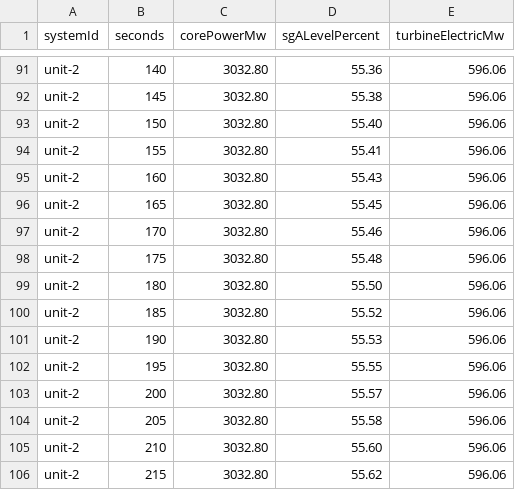
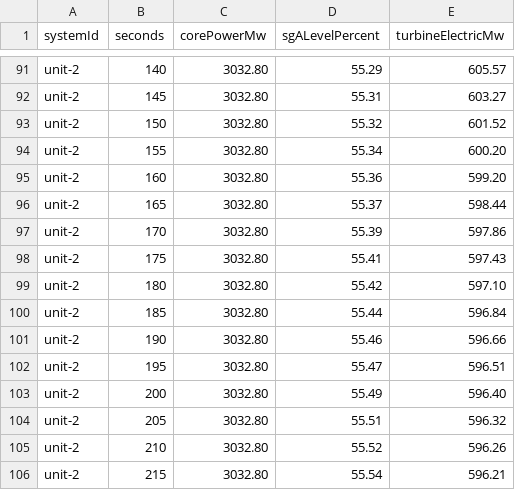
Before and after one commit to samsinn-wikis/leitbild, a CSV file: wiki/assets/process-plant/process-plant-six-unit-trace.csv, drawn as a sheet; only a part is shown, gaps mark what is left out; the diff covers the shown part only; the diff names each change by its address in the sheet, - before the commit and + after, or states it on an @@ line.

```diff
--- a/wiki/assets/process-plant/process-plant-six-unit-trace.csv
+++ b/wiki/assets/process-plant/process-plant-six-unit-trace.csv
-D91 (sgALevelPercent): 55.36
+D91 (sgALevelPercent): 55.29
-E91 (turbineElectricMw): 596.06
+E91 (turbineElectricMw): 605.57
-D92 (sgALevelPercent): 55.38
+D92 (sgALevelPercent): 55.31
-E92 (turbineElectricMw): 596.06
+E92 (turbineElectricMw): 603.27
-D93 (sgALevelPercent): 55.40
+D93 (sgALevelPercent): 55.32
-E93 (turbineElectricMw): 596.06
+E93 (turbineElectricMw): 601.52
-D94 (sgALevelPercent): 55.41
+D94 (sgALevelPercent): 55.34
-E94 (turbineElectricMw): 596.06
+E94 (turbineElectricMw): 600.20
-D95 (sgALevelPercent): 55.43
+D95 (sgALevelPercent): 55.36
-E95 (turbineElectricMw): 596.06
+E95 (turbineElectricMw): 599.20
-D96 (sgALevelPercent): 55.45
+D96 (sgALevelPercent): 55.37
-E96 (turbineElectricMw): 596.06
+E96 (turbineElectricMw): 598.44
-D97 (sgALevelPercent): 55.46
+D97 (sgALevelPercent): 55.39
-E97 (turbineElectricMw): 596.06
+E97 (turbineElectricMw): 597.86
-D98 (sgALevelPercent): 55.48
+D98 (sgALevelPercent): 55.41
-E98 (turbineElectricMw): 596.06
+E98 (turbineElectricMw): 597.43
-D99 (sgALevelPercent): 55.50
+D99 (sgALevelPercent): 55.42
-E99 (turbineElectricMw): 596.06
+E99 (turbineElectricMw): 597.10
-D100 (sgALevelPercent): 55.52
+D100 (sgALevelPercent): 55.44
-E100 (turbineElectricMw): 596.06
+E100 (turbineElectricMw): 596.84
-D101 (sgALevelPercent): 55.53
+D101 (sgALevelPercent): 55.46
-E101 (turbineElectricMw): 596.06
+E101 (turbineElectricMw): 596.66
-D102 (sgALevelPercent): 55.55
+D102 (sgALevelPercent): 55.47
-E102 (turbineElectricMw): 596.06
+E102 (turbineElectricMw): 596.51
-D103 (sgALevelPercent): 55.57
+D103 (sgALevelPercent): 55.49
-E103 (turbineElectricMw): 596.06
+E103 (turbineElectricMw): 596.40
-D104 (sgALevelPercent): 55.58
+D104 (sgALevelPercent): 55.51
-E104 (turbineElectricMw): 596.06
+E104 (turbineElectricMw): 596.32
-D105 (sgALevelPercent): 55.60
+D105 (sgALevelPercent): 55.52
-E105 (turbineElectricMw): 596.06
+E105 (turbineElectricMw): 596.26
-D106 (sgALevelPercent): 55.62
+D106 (sgALevelPercent): 55.54
-E106 (turbineElectricMw): 596.06
+E106 (turbineElectricMw): 596.21
```
Also changed, not shown: 130 edited cells elsewhere in this file, 3 other files.
